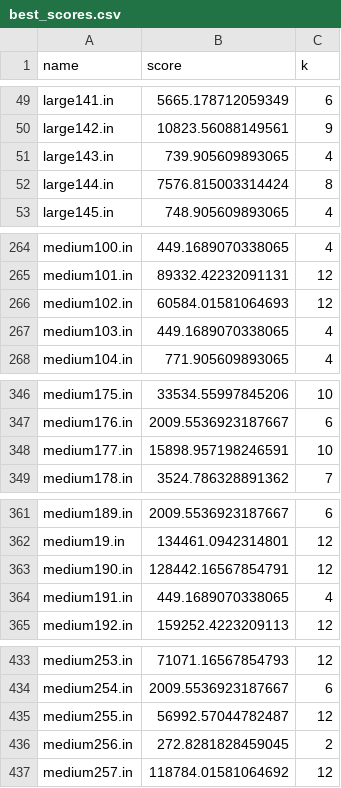
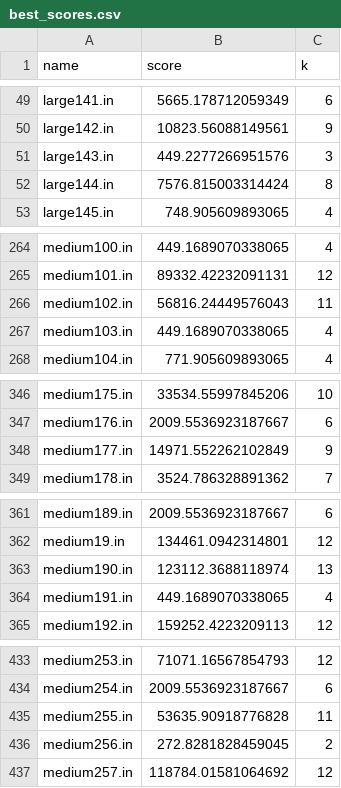
Before and after one commit to aayushg55/Penguin_Tournament, a CSV file: best_scores.csv, drawn as a sheet; only a part is shown, gaps mark what is left out; the diff covers the shown part only.

```diff
--- a/best_scores.csv
+++ b/best_scores.csv
@@ -50,3 +50,3 @@ large141.in,5665.178712059349,6
 large142.in,10823.56088149561,9
-large143.in,739.905609893065,4
+large143.in,449.2277266951576,3
 large144.in,7576.815003314424,8
@@ -265,3 +265,3 @@ medium100.in,449.1689070338065,4
 medium101.in,89332.42232091131,12
-medium102.in,60584.01581064693,12
+medium102.in,56816.24449576043,11
 medium103.in,449.1689070338065,4
@@ -347,3 +347,3 @@ medium175.in,33534.55997845206,10
 medium176.in,2009.5536923187667,6
-medium177.in,15898.957198246591,10
+medium177.in,14971.552262102849,9
 medium178.in,3524.786328891362,7
@@ -362,3 +362,3 @@ medium189.in,2009.5536923187667,6
 medium19.in,134461.0942314801,12
-medium190.in,128442.16567854791,12
+medium190.in,123112.3688118974,13
 medium191.in,449.1689070338065,4
@@ -434,3 +434,3 @@ medium253.in,71071.16567854793,12
 medium254.in,2009.5536923187667,6
-medium255.in,56992.57044782487,12
+medium255.in,53635.90918776828,11
 medium256.in,272.8281828459045,2
```
Also changed, not shown: 7 edited cells elsewhere in this file, 10 other files.
